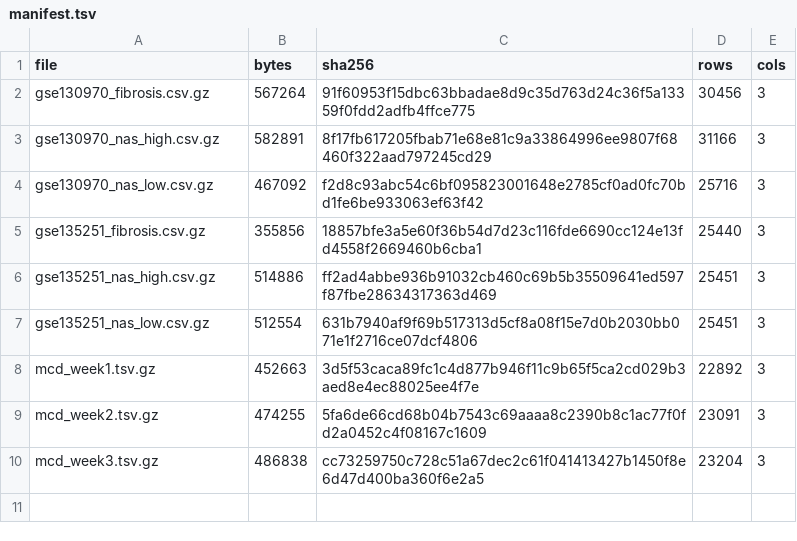
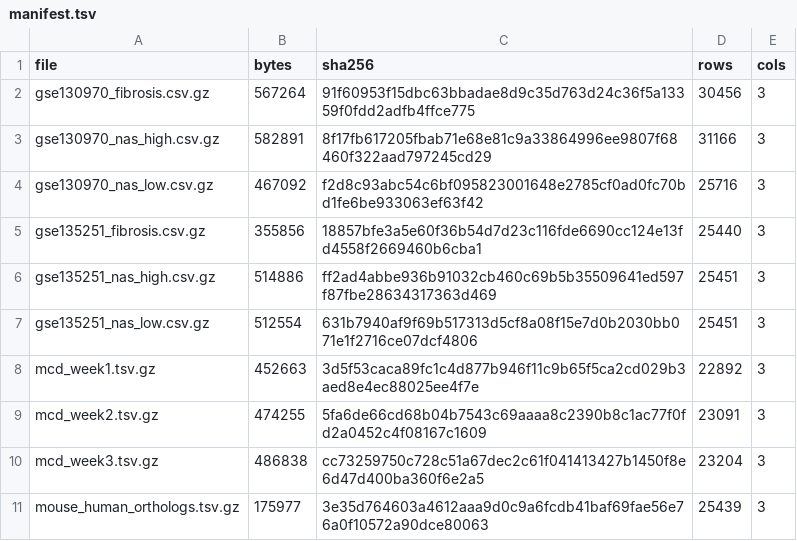
Before and after one commit to jameshyojaelee/MASLD-RNA-seq-Explorer, a TSV file: data/manifest.tsv, drawn as a sheet; the diff names each change by its address in the sheet, - before the commit and + after, or states it on an @@ line.

Commit message:
Add ortholog map and overlap visualization

```diff
--- a/data/manifest.tsv
+++ b/data/manifest.tsv
+row 11: mouse_human_orthologs.tsv.gz | 175977 | 3e35d764603a4612aaa9d0c9a6fcdb41baf69fae56e76a0f10572a90dce80063 | 25439 | 3
```
Also changed, not shown: 5 other files.
